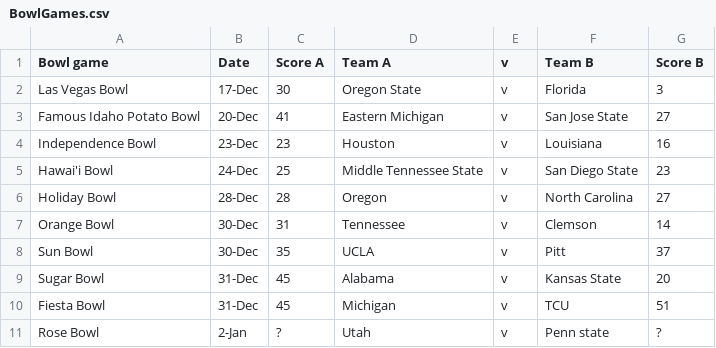
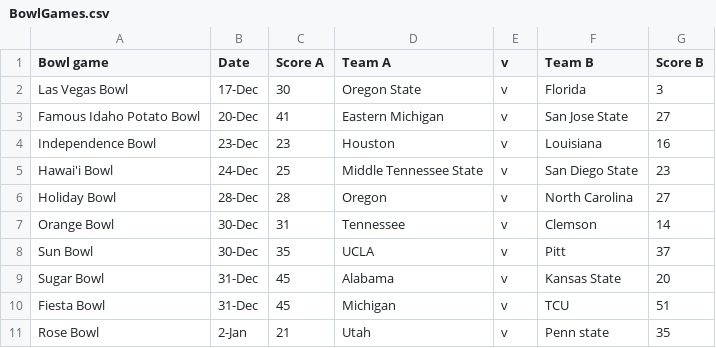
Before and after one commit to thelexmeister/CollegeBowlGamePickEm, a CSV file: BowlGames.csv, drawn as a sheet.

Commit message:
Update BowlGames.csv

```diff
--- a/BowlGames.csv
+++ b/BowlGames.csv
@@ -10,2 +10,2 @@ Sugar Bowl,31-Dec,45,Alabama,v,Kansas State,20
 Fiesta Bowl,31-Dec,45,Michigan,v,TCU,51
-Rose Bowl,2-Jan,?,Utah,v,Penn state,?
+Rose Bowl,2-Jan,21,Utah,v,Penn state,35
```
